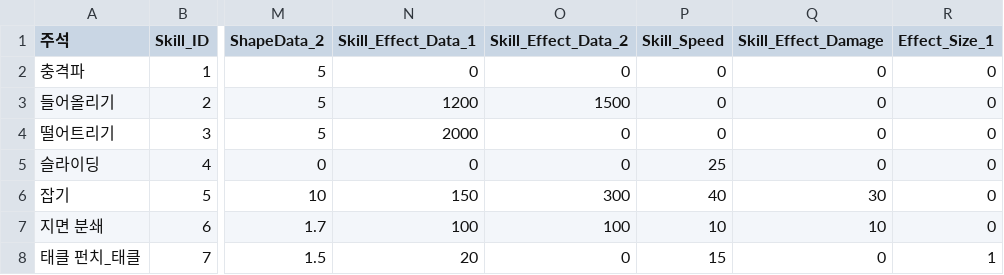
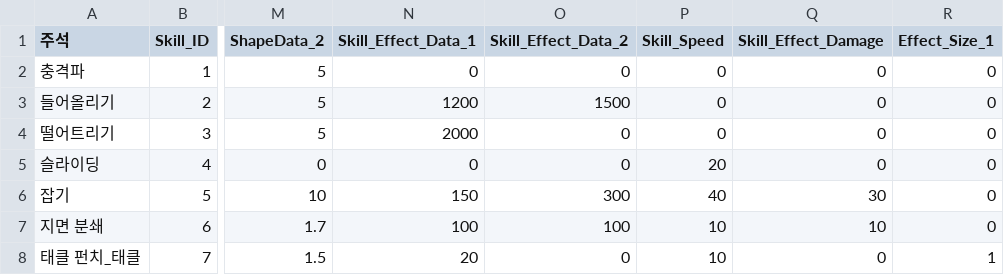
Before and after one commit to TIMILUM/Esper-Fighters-Cup, a CSV file: Assets/Resources/CSV/SkillDataTable.csv, drawn as a sheet; only a part is shown, gaps mark what is left out; the diff names each change by its address in the sheet, - before the commit and + after, or states it on an @@ line.

```diff
--- a/Assets/Resources/CSV/SkillDataTable.csv
+++ b/Assets/Resources/CSV/SkillDataTable.csv
-P5 (Skill_Speed): 25
+P5 (Skill_Speed): 20
-P8 (Skill_Speed): 15
+P8 (Skill_Speed): 10
```
Also changed, not shown: 1 other file.
